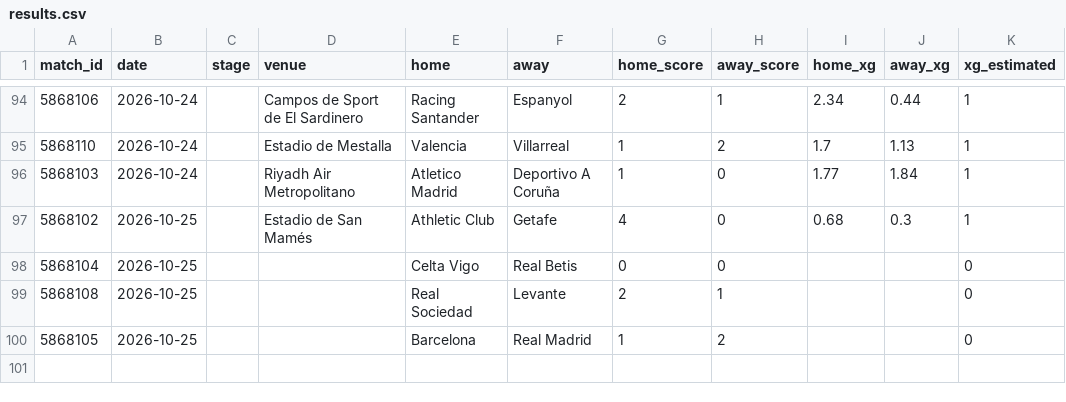
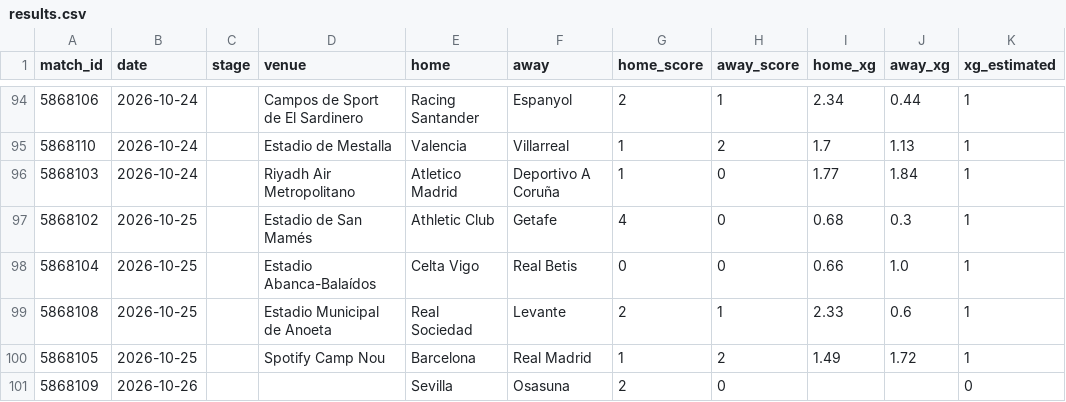
Before and after one commit to RShiri/XLALIGA, a CSV file: laliga_dashboard/database/results.csv, drawn as a sheet; only a part is shown, gaps mark what is left out.

```diff
--- a/laliga_dashboard/database/results.csv
+++ b/laliga_dashboard/database/results.csv
@@ -97,4 +97,5 @@ match_id,date,stage,venue,home,away,home_score,away_score,home_xg,away_xg,xg_est
 5868102,2026-10-25,,Estadio de San Mamés,Athletic Club,Getafe,4,0,0.68,0.3,1
-5868104,2026-10-25,,,Celta Vigo,Real Betis,0,0,,,0
-5868108,2026-10-25,,,Real Sociedad,Levante,2,1,,,0
-5868105,2026-10-25,,,Barcelona,Real Madrid,1,2,,,0
+5868104,2026-10-25,,Estadio Abanca-Balaídos,Celta Vigo,Real Betis,0,0,0.66,1.0,1
+5868108,2026-10-25,,Estadio Municipal de Anoeta,Real Sociedad,Levante,2,1,2.33,0.6,1
+5868105,2026-10-25,,Spotify Camp Nou,Barcelona,Real Madrid,1,2,1.49,1.72,1
+5868109,2026-10-26,,,Sevilla,Osasuna,2,0,,,0
```
Also changed, not shown: laliga_dashboard/database/players.csv, laliga_dashboard/database/standings.csv, 27 other files.
